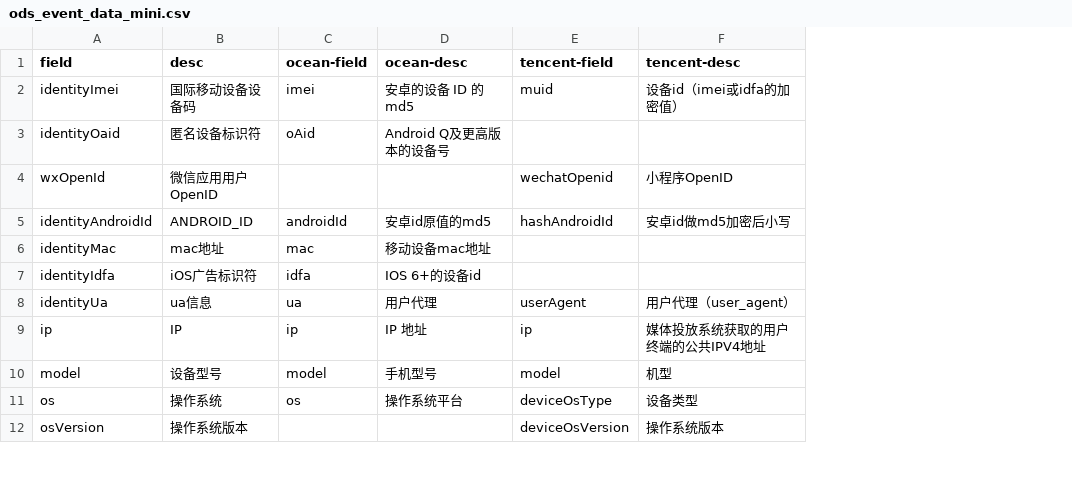
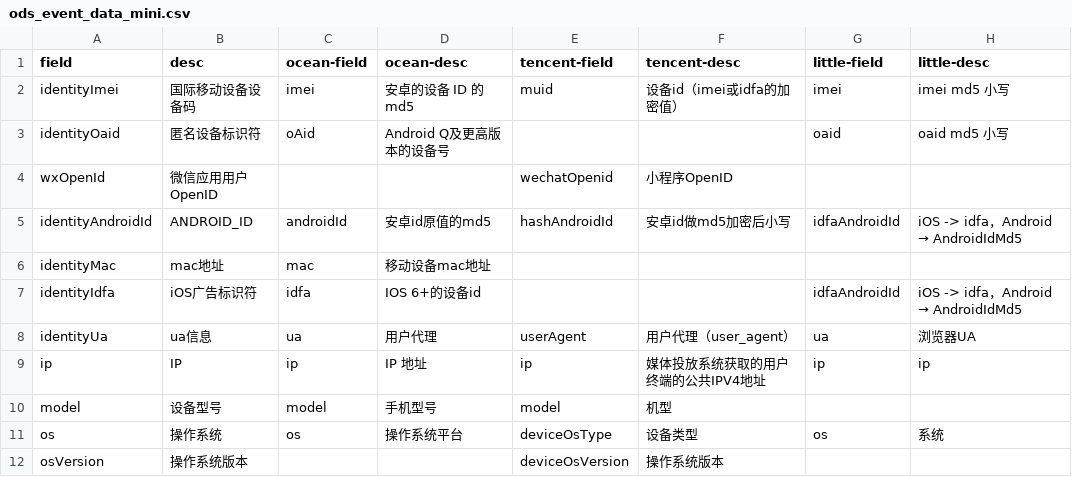
Before and after one commit to YongKJ/script-java, a CSV file: src/main/resources/csv/max-compute/ods_event_data_mini.csv, drawn as a sheet; only a part is shown; the diff names each change by its address in the sheet, - before the commit and + after, or states it on an @@ line.

```diff
--- a/src/main/resources/csv/max-compute/ods_event_data_mini.csv
+++ b/src/main/resources/csv/max-compute/ods_event_data_mini.csv
+column G (little-field), rows 2-11: imei | oaid |  | idfaAndroidId |  | idfaAndroidId | ua | ip |  | os
+column H (little-desc), rows 2-11: imei md5 小写 | oaid md5 小写 |  | iOS -> idfa，Android → AndroidIdMd5 |  | iOS -> idfa，Android → AndroidIdMd5 | 浏览器UA | ip |  | 系统
```
Also changed, not shown: src/main/resources/csv/max-compute/ods_event_data.csv, 2 other files.
